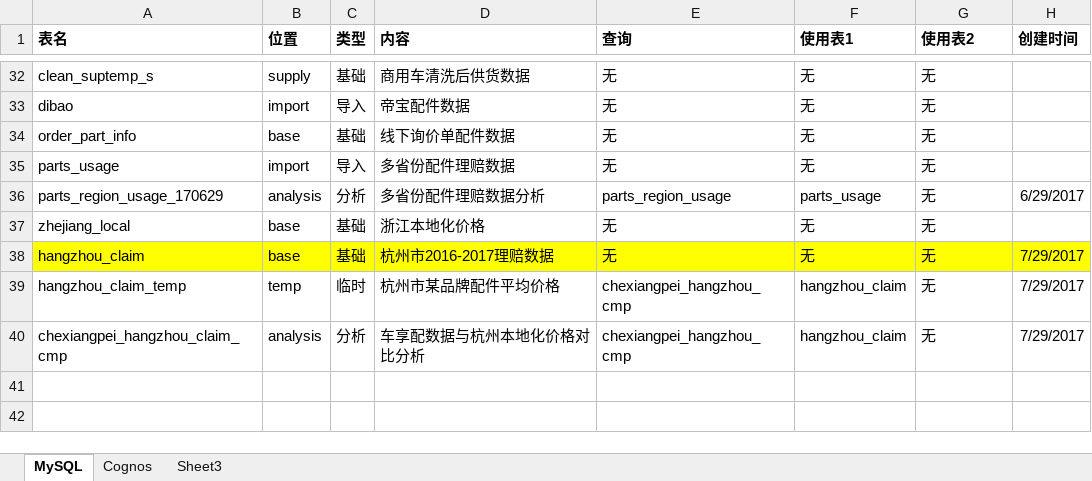
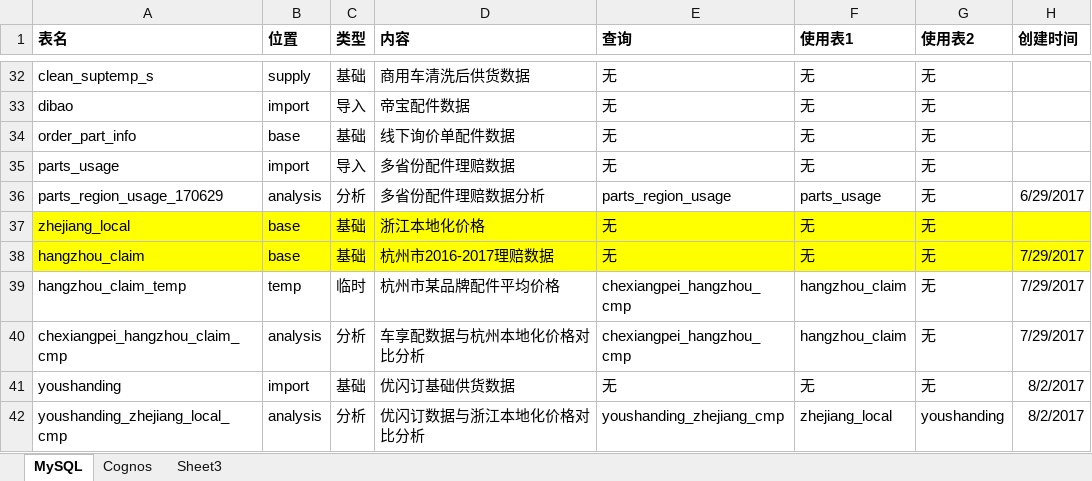
Before and after one commit to allenwhc/jiaanpei, an Excel workbook: Documentations/数据分析表格汇总.xlsx, sheet MySQL, drawn as a sheet; only a part is shown, gaps mark what is left out; values as stored, in another font and other column widths than the file's, no borders; the diff names each change by its address in the sheet, - before the commit and + after, or states it on an @@ line.

Commit message:
Updated database table lists

```diff
--- a/Documentations/数据分析表格汇总.xlsx (sheet MySQL)
+++ b/Documentations/数据分析表格汇总.xlsx (sheet MySQL)
-A37:H37 fill: none
+A37:H37 fill: #FFFF00
+row 41: youshanding | import | 基础 | 优闪订基础供货数据 | 无 | 无 | 无 | 8/2/2017
+row 42: youshanding_zhejiang_local_cmp | analysis | 分析 | 优闪订数据与浙江本地化价格对比分析 | youshanding_zhejiang_cmp | zhejiang_local | youshanding | 8/2/2017
```
